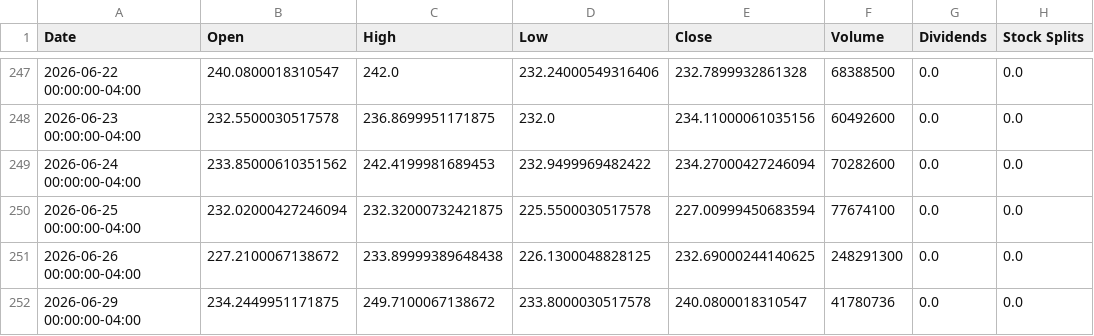
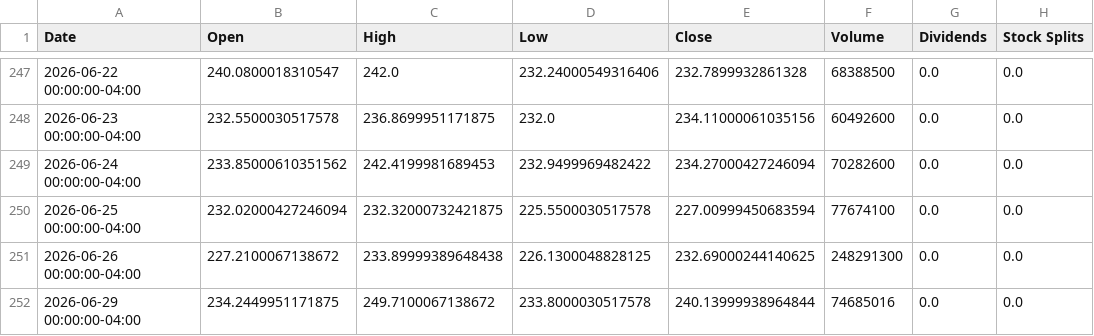
Before and after one commit to Exfakto/InstitutionalBounceScreener, a CSV file: data/AMZN.csv, drawn as a sheet; only a part is shown, gaps mark what is left out.

```diff
--- a/data/AMZN.csv
+++ b/data/AMZN.csv
@@ -251,2 +251,2 @@ Date,Open,High,Low,Close,Volume,Dividends,Stock Splits
 2026-06-26 00:00:00-04:00,227.2100067138672,233.89999389648438,226.1300048828125,232.69000244140625,248291300,0.0,0.0
-2026-06-29 00:00:00-04:00,234.2449951171875,249.7100067138672,233.8000030517578,240.0800018310547,41780736,0.0,0.0
+2026-06-29 00:00:00-04:00,234.2449951171875,249.7100067138672,233.8000030517578,240.13999938964844,74685016,0.0,0.0
```
Also changed, not shown: data/AAPL.csv, data/GOOGL.csv, 22 other files.
